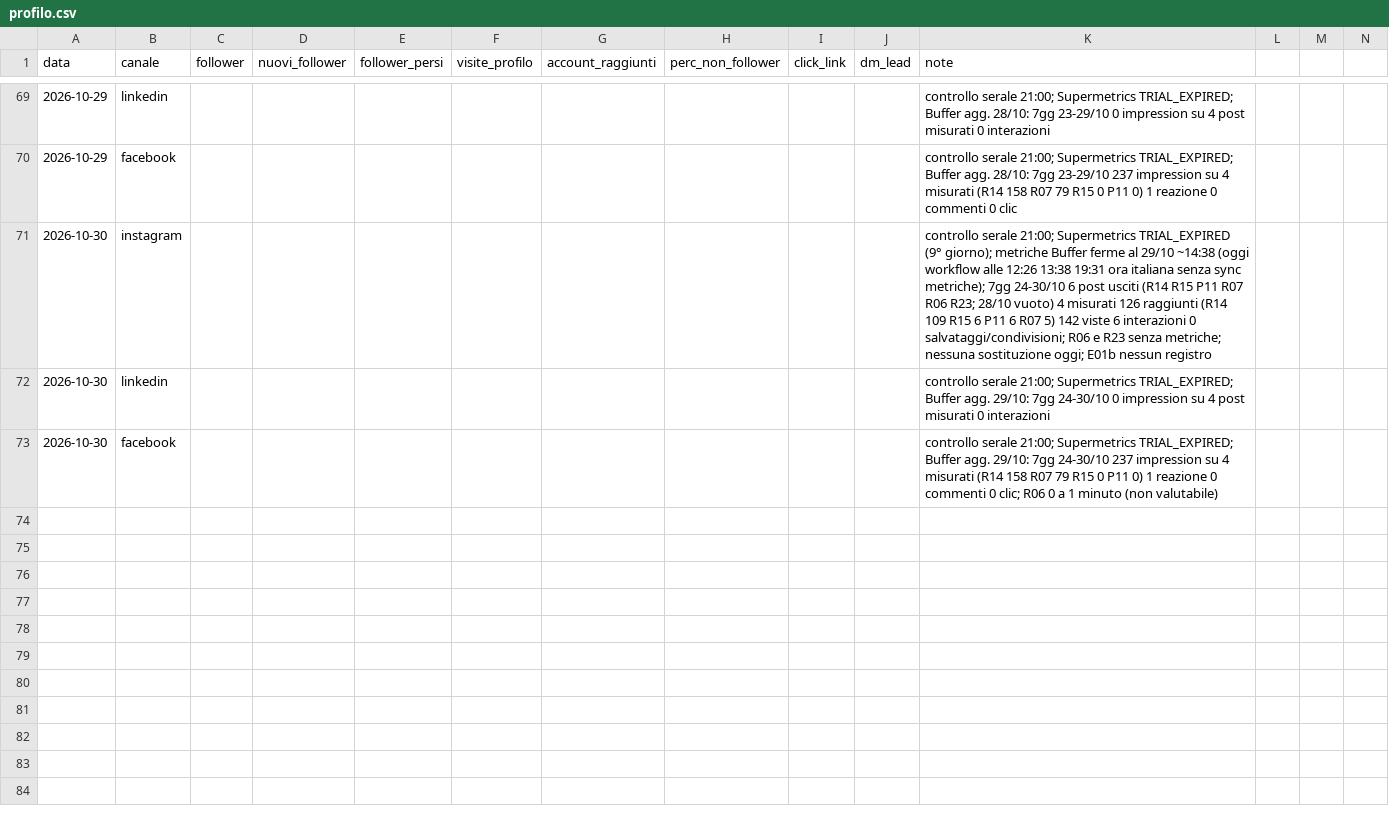
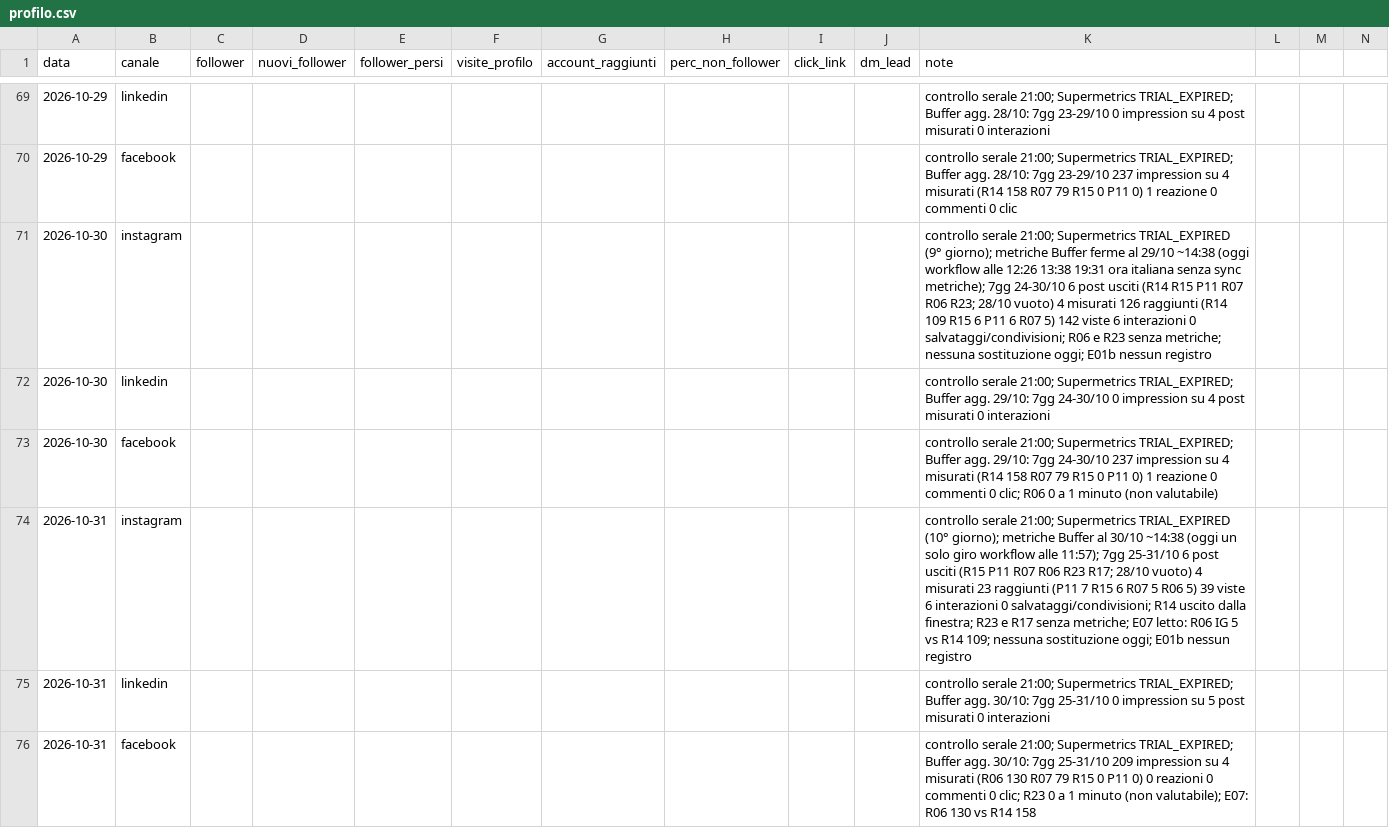
Before and after one commit to LorenzoLambertini/dieci-bottega-piano-editoriale, a CSV file: crescita/profilo.csv, drawn as a sheet; only a part is shown, gaps mark what is left out; rows hold the shown columns only; the diff names each change by its address in the sheet, - before the commit and + after, or states it on an @@ line.

```diff
--- a/crescita/profilo.csv
+++ b/crescita/profilo.csv
+row 74: 2026-10-31 | instagram |  |  |  |  |  |  |  |  | controllo serale 21:00; Supermetrics TRIAL_EXPIRED (10° giorno); metriche Buffer al 30/10 ~14:38 (oggi un solo giro workflow alle 11:57); 7gg 25-31/10 6 post usciti (R15 P11 R07 R06 R23 R17; 28/10 vuoto) 4 misurati 23 raggiunti (P11 7 R15 6 R07 5 R06 5) 39 viste 6 interazioni 0 salvataggi/condivisioni; R14 uscito dalla finestra; R23 e R17 senza metriche; E07 letto: R06 IG 5 vs R14 109; nessuna sostituzione oggi; E01b nessun registro
+row 75: 2026-10-31 | linkedin |  |  |  |  |  |  |  |  | controllo serale 21:00; Supermetrics TRIAL_EXPIRED; Buffer agg. 30/10: 7gg 25-31/10 0 impression su 5 post misurati 0 interazioni
+row 76: 2026-10-31 | facebook |  |  |  |  |  |  |  |  | controllo serale 21:00; Supermetrics TRIAL_EXPIRED; Buffer agg. 30/10: 7gg 25-31/10 209 impression su 4 misurati (R06 130 R07 79 R15 0 P11 0) 0 reazioni 0 commenti 0 clic; R23 0 a 1 minuto (non valutabile); E07: R06 130 vs R14 158
```
Also changed, not shown: 6 other files.
